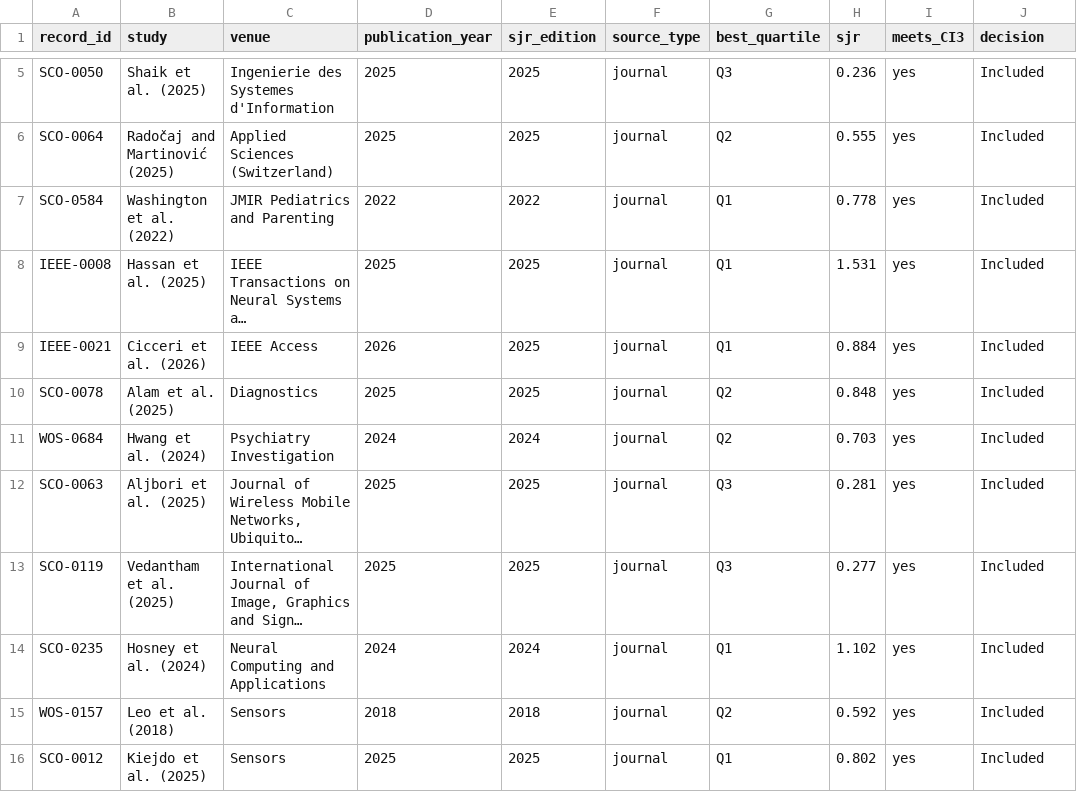
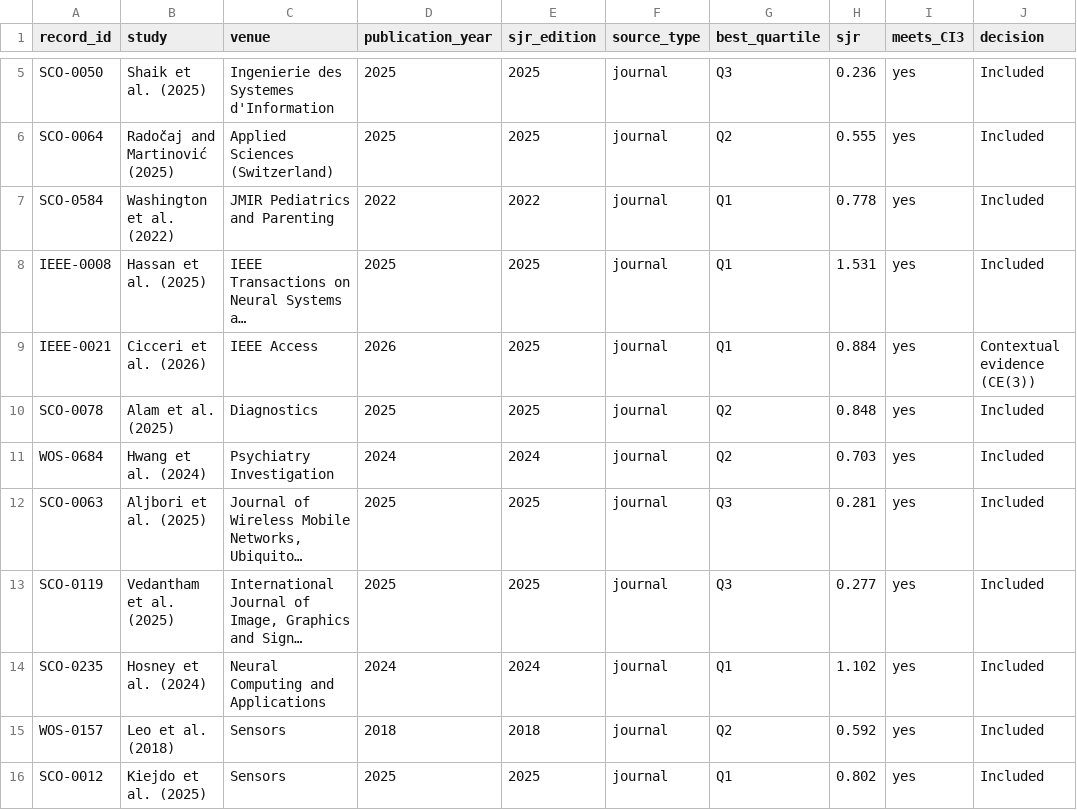
Before and after one commit to Cris223511/systematic-review-data-analysis, a CSV file: data/sjr_verification.csv, drawn as a sheet; only a part is shown, gaps mark what is left out; long unchanged cells end in …; the diff names each change by its address in the sheet, - before the commit and + after, or states it on an @@ line.

```diff
--- a/data/sjr_verification.csv
+++ b/data/sjr_verification.csv
-J9 (decision): Included
+J9 (decision): Contextual evidence (CE(3))
```
Also changed, not shown: data/extraction_master.csv, data/screening_log.csv, 21 other files.
